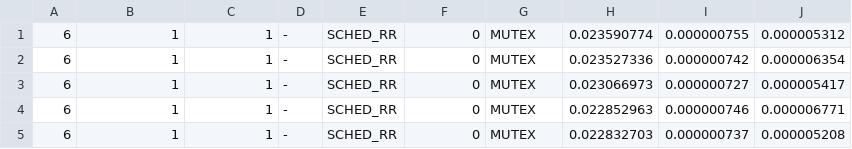
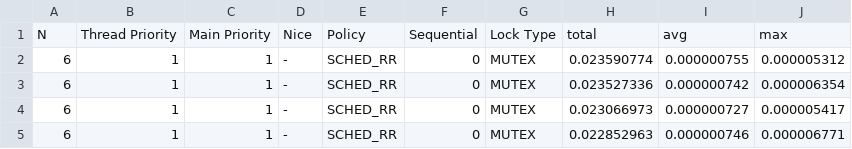
Before and after one commit to tmsimont/csci5573.threaded-workloads, a TSV file: matmul/results.tsv, drawn as a sheet; only a part is shown; the shorter side is filled out with more unchanged rows.

Commit message:
add header to results file

```diff
--- a/matmul/results.tsv
+++ b/matmul/results.tsv
@@ -1 +1,2 @@
+N	Thread Priority	Main Priority	Nice	Policy	Sequential	Lock Type	total	avg	max
 6	1	1	-	SCHED_RR	0	MUTEX	0.023590774	0.000000755	0.000005312	
```
